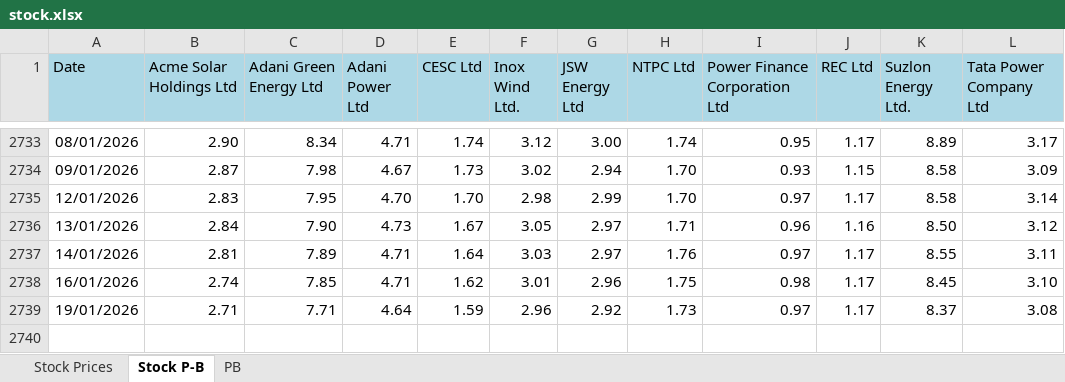
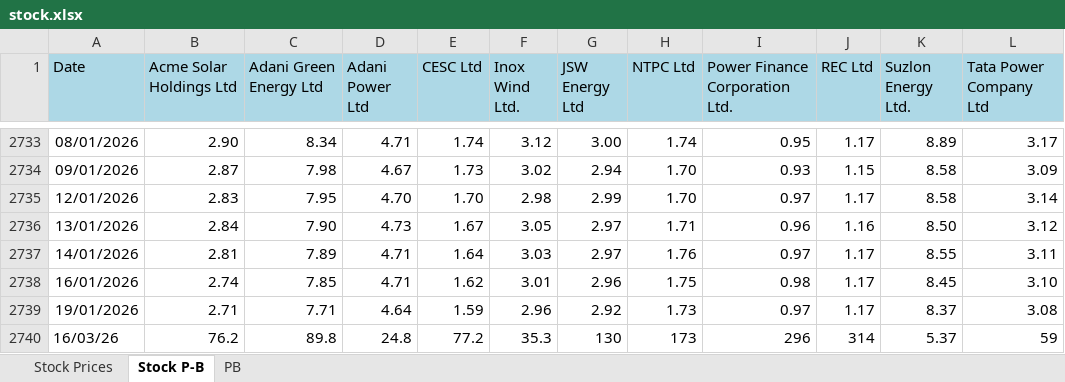
Before and after one commit to siddkanodia-1994/india-generation-dashboard-V22, an Excel workbook: public/data/stock.xlsx, sheet Stock P-B, drawn as a sheet; only a part is shown, gaps mark what is left out; values as stored, in another font and other column widths than the file's, no borders; the diff names each change by its address in the sheet, - before the commit and + after, or states it on an @@ line.

```diff
--- a/public/data/stock.xlsx (sheet Stock P-B)
+++ b/public/data/stock.xlsx (sheet Stock P-B)
-I1: Power Finance Corporation Ltd
+I1: Power Finance Corporation Ltd.
+row 2740: 16/03/26 | 76.2 | 89.8 | 24.8 | 77.2 | 35.3 | 130 | 173 | 296 | 314 | 5.37 | 59
```
Also changed, not shown: sheet Stock Prices, 1 other file.
